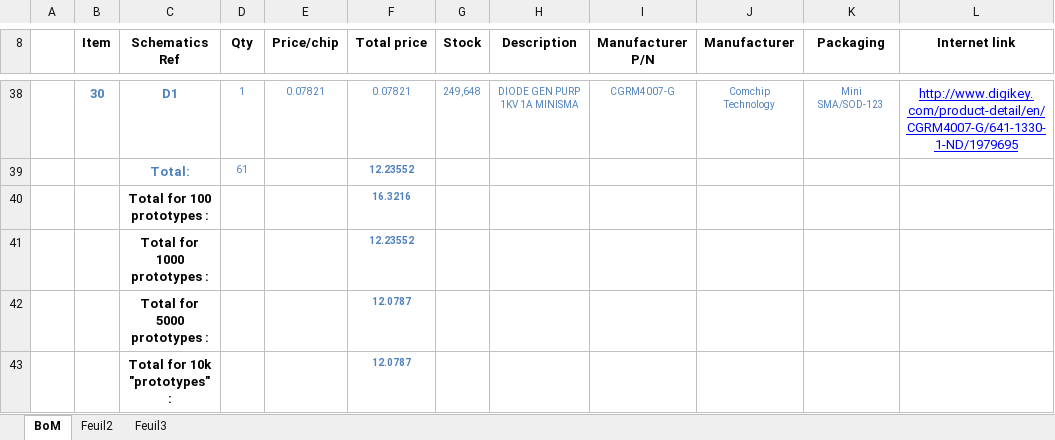
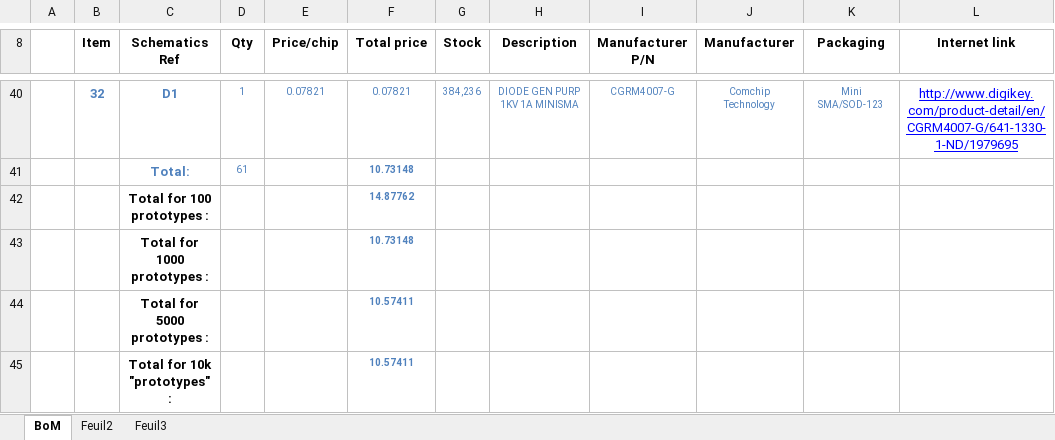
Before and after one commit to limpkin/mooltipass, an Excel workbook: kicad/BoM_Mooltipass_olivier_v1.xlsm, sheet BoM, drawn as a sheet; only a part is shown, gaps mark what is left out; values as stored, in another font and other column widths than the file's, no borders; charts and pictures not drawn; addresses are those after the commit; the diff covers the shown part only; the diff names each change by its address in the sheet, - before the commit and + after, or states it on an @@ line.

```diff
--- a/kicad/BoM_Mooltipass_olivier_v1.xlsm (sheet BoM)
+++ b/kicad/BoM_Mooltipass_olivier_v1.xlsm (sheet BoM)
-B40 (Item): 30
+B40 (Item): 32
-G40 (Stock): 249,648
+G40 (Stock): 384,236
-F41 (Total price): 12.23552
+F41 (Total price): 10.73148
-F42 (Total price): 16.3216
+F42 (Total price): 14.87762
-F43 (Total price): 12.23552
+F43 (Total price): 10.73148
-F44:F45 (Total price): 12.0787
+F44:F45 (Total price): 10.57411
```
Also changed, not shown: 2 added rows and 54 edited cells elsewhere in this sheet, formulas that keep their value, charts or pictures, kicad/BoM_Mooltipass_olivier_v1_for_prod.xlsm, production/gerbers_bottom/bom_bottom.xlsm, 8 other files.
